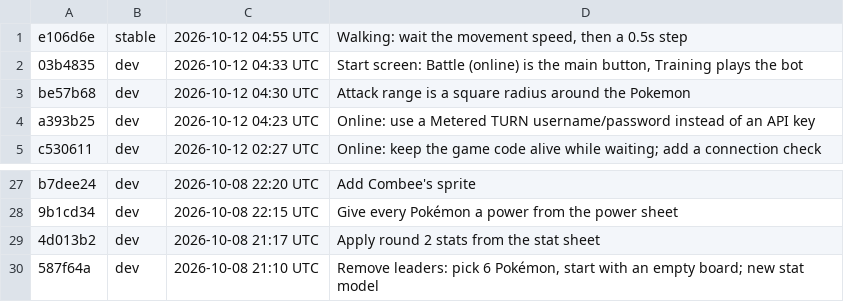
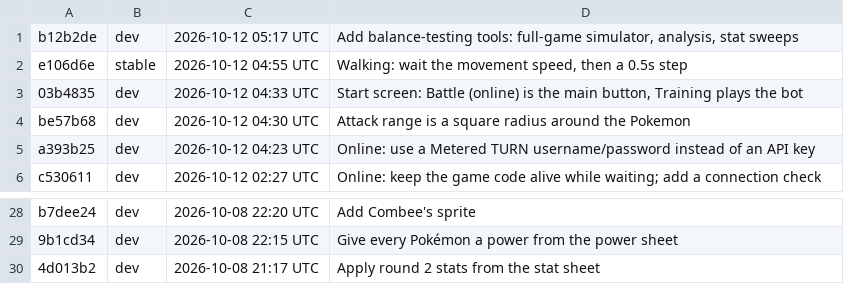
Before and after one commit to Anttyixx/Poke-Tactics, a TSV file: builds/list.tsv, drawn as a sheet; only a part is shown, gaps mark what is left out; removed rows and columns are numbered as before the commit, all else as after; the diff names each change by its address in the sheet, - before the commit and + after, or states it on an @@ line.

```diff
--- a/builds/list.tsv
+++ b/builds/list.tsv
+row 1: b12b2de | dev | 2026-10-12 05:17 UTC | Add balance-testing tools: full-game simulator, analysis, stat sweeps
-row 30: 587f64a | dev | 2026-10-08 21:10 UTC | Remove leaders: pick 6 Pokémon, start with an empty board; new stat model
```
Also changed, not shown: 52 other files.
